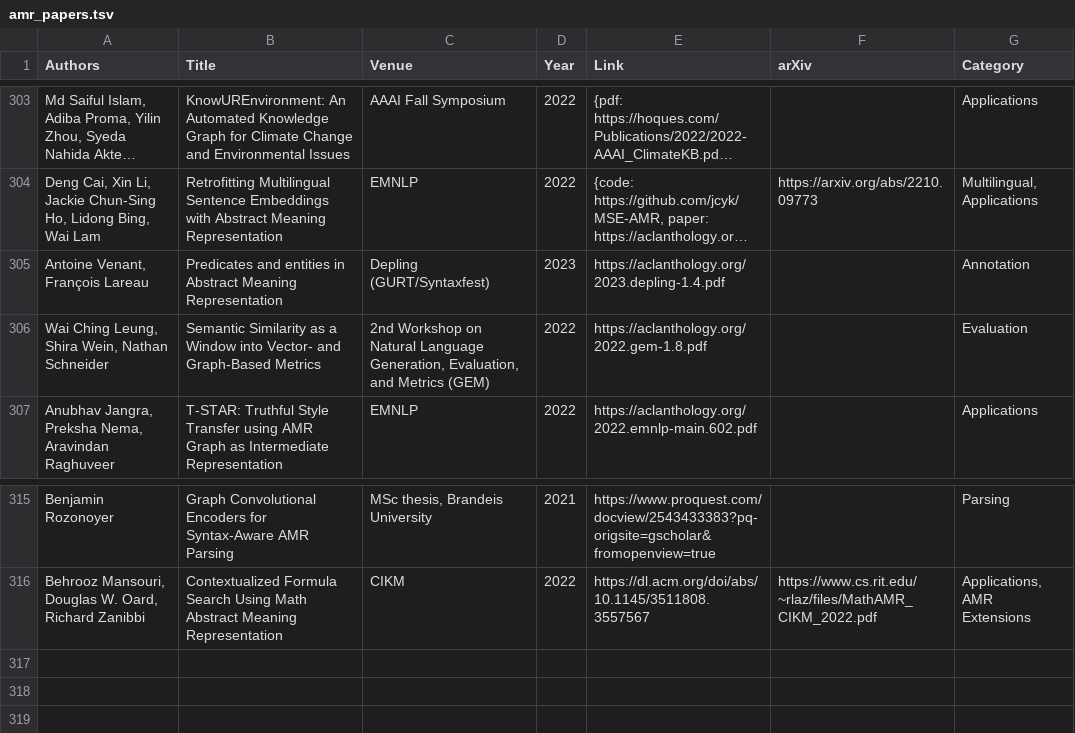
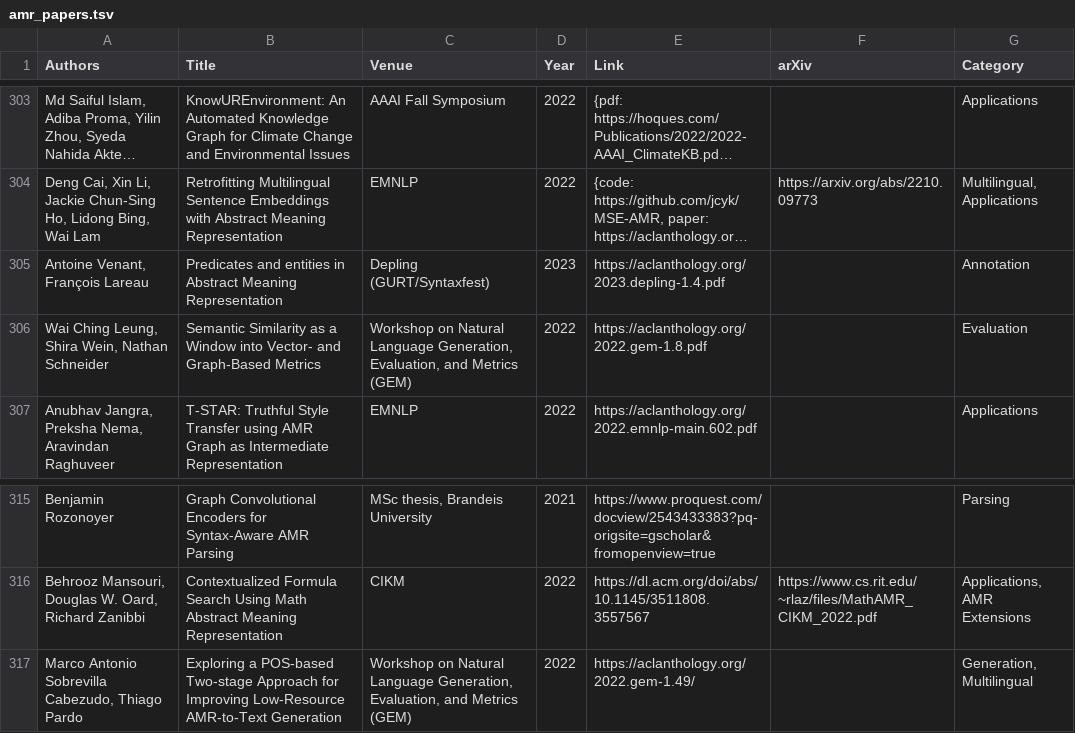
Before and after one commit to nert-nlp/AMR-Bibliography, a TSV file: data/amr_papers.tsv, drawn as a sheet; only a part is shown, gaps mark what is left out; long unchanged cells end in …; the diff names each change by its address in the sheet, - before the commit and + after, or states it on an @@ line.

Commit message:
Update amr_papers.tsv

```diff
--- a/data/amr_papers.tsv
+++ b/data/amr_papers.tsv
-C306 (Venue): 2nd Workshop on…
+C306 (Venue): Workshop on…
+row 317: Marco Antonio Sobrevilla Cabezudo, Thiago Pardo | Exploring a POS-based Two-stage Approach for Improving Low-Resource AMR-to-Text Generation | Workshop on Natural Language Generation, Evaluation, and Metrics (GEM) | 2022 | https://aclanthology.org/2022.gem-1.49/ |  | Generation, Multilingual
```
